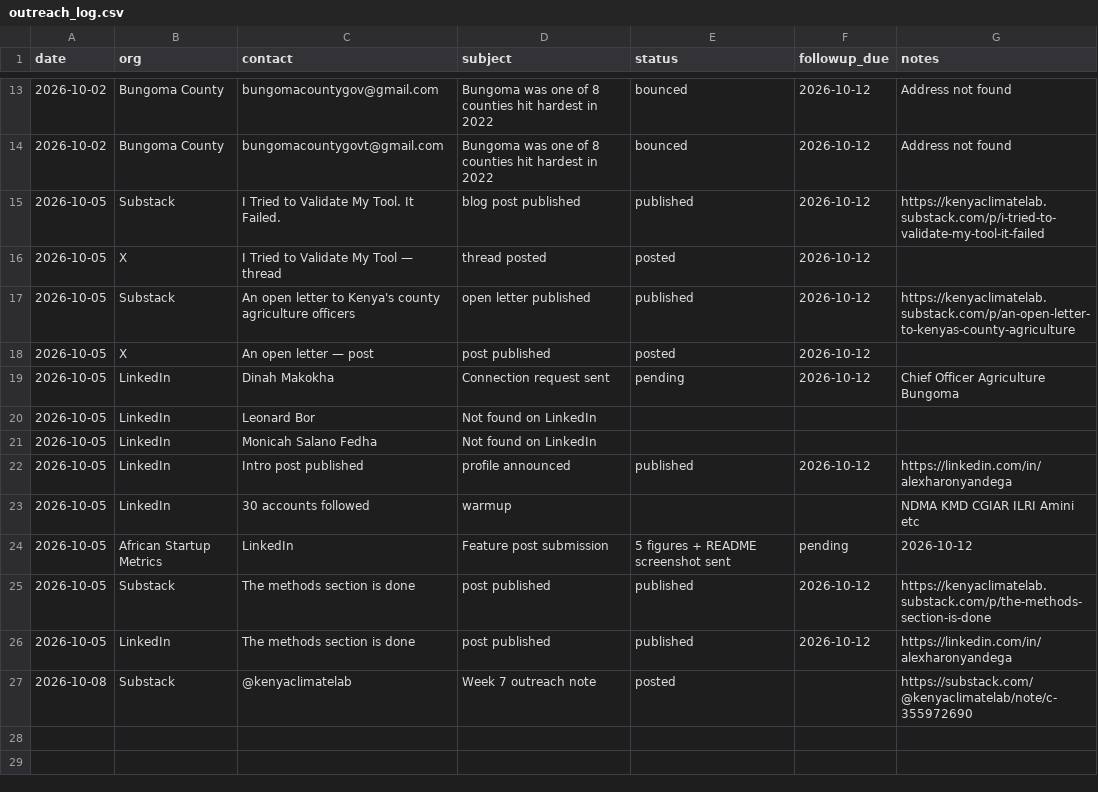
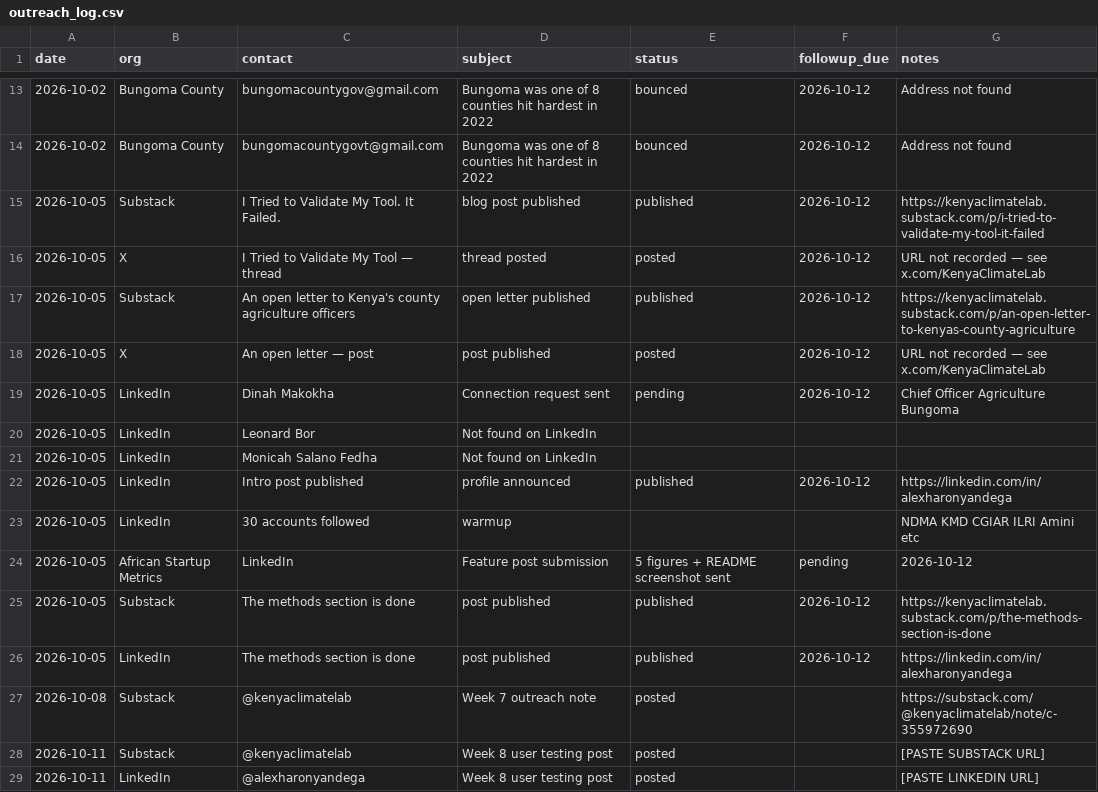
Before and after one commit to alexharonyandega-dev/kenya-climate-data-lab, a CSV file: metrics/outreach_log.csv, drawn as a sheet; only a part is shown, gaps mark what is left out; the diff names each change by its address in the sheet, - before the commit and + after, or states it on an @@ line.

Commit message:
docs: log Week 8 publishing trail + Ogembo call confirmation
outreach_log.csv:
- Week 8 Substack post (URL recorded)
- Week 8 LinkedIn feed post (URL recorded)
- Two X rows with missing URLs now carry 'URL not recorded' note
  with profile fallback (x.com/KenyaClimateLab)

outreach_notes.md:
- Ogembo confirmation email sent, Zoom link issued
- Zoom link itself not committed (contains Personal Meeting ID)
- Week 8 publishing trail: Substack + LinkedIn + first comment from
  Muhammad Khalid Fayyaz, reply logged

```diff
--- a/metrics/outreach_log.csv
+++ b/metrics/outreach_log.csv
-G16 (notes): (empty)
+G16 (notes): URL not recorded — see x.com/KenyaClimateLab
-G18 (notes): (empty)
+G18 (notes): URL not recorded — see x.com/KenyaClimateLab
+row 28: 2026-10-11 | Substack | @kenyaclimatelab | Week 8 user testing post | posted |  | [PASTE SUBSTACK URL]
+row 29: 2026-10-11 | LinkedIn | @alexharonyandega | Week 8 user testing post | posted |  | [PASTE LINKEDIN URL]
```
Also changed, not shown: 1 other file.
